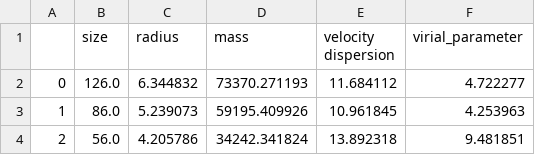
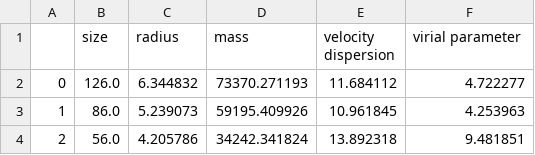
Before and after one commit to kotora260/StarGen, a CSV file: datasets/results_leaves_400.csv, drawn as a sheet.

```diff
--- a/datasets/results_leaves_400.csv
+++ b/datasets/results_leaves_400.csv
@@ -1,2 +1,2 @@
-,size,radius,mass,velocity dispersion,virial_parameter
+,size,radius,mass,velocity dispersion,virial parameter
 0,126.0,6.344832,73370.271193,11.684112,4.722277
```
Also changed, not shown: 5 other files.
